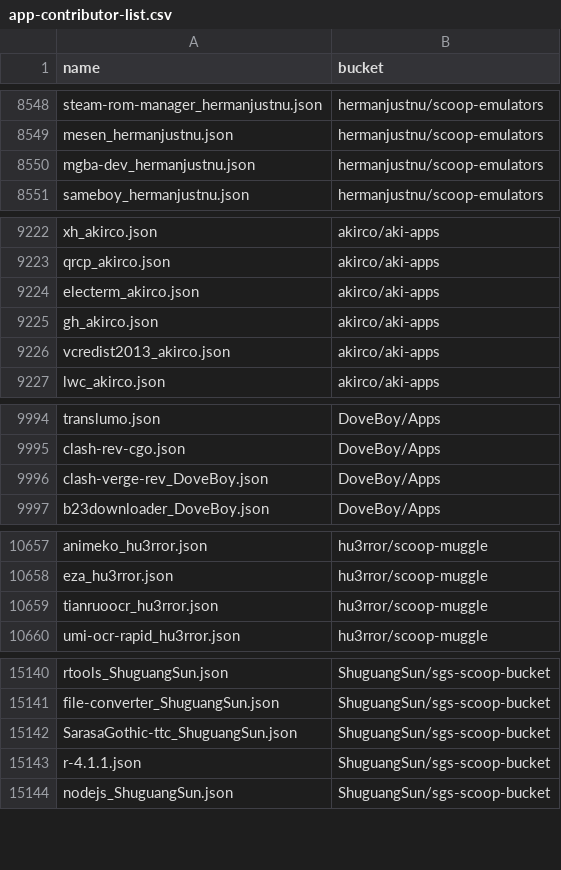
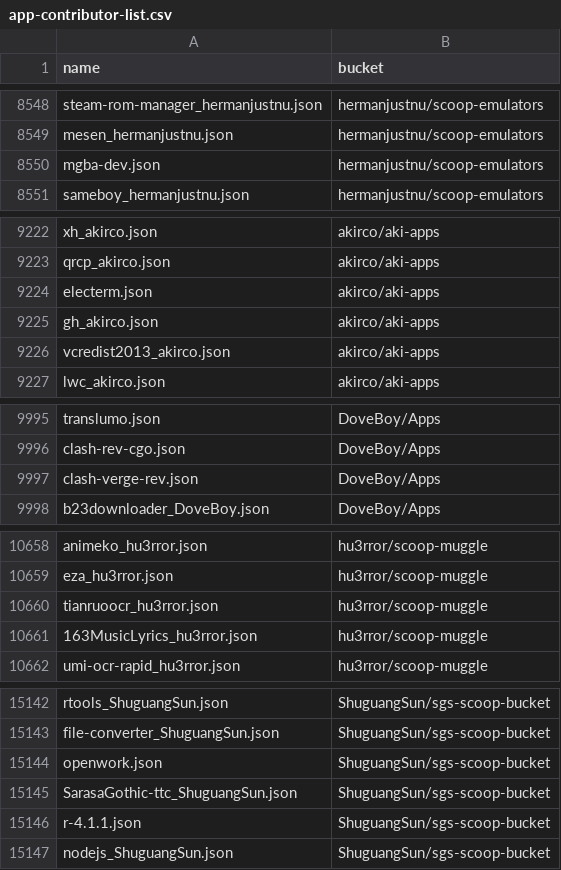
Before and after one commit to XiHanQWQ/scoop-apps, a CSV file: app-contributor-list.csv, drawn as a sheet; only a part is shown, gaps mark what is left out; the diff covers the shown part only.

```diff
--- a/app-contributor-list.csv
+++ b/app-contributor-list.csv
@@ -8549,3 +8549,3 @@ steam-rom-manager_hermanjustnu.json,hermanjustnu/scoop-emulators
 mesen_hermanjustnu.json,hermanjustnu/scoop-emulators
-mgba-dev_hermanjustnu.json,hermanjustnu/scoop-emulators
+mgba-dev.json,hermanjustnu/scoop-emulators
 sameboy_hermanjustnu.json,hermanjustnu/scoop-emulators
@@ -9223,3 +9223,3 @@ xh_akirco.json,akirco/aki-apps
 qrcp_akirco.json,akirco/aki-apps
-electerm_akirco.json,akirco/aki-apps
+electerm.json,akirco/aki-apps
 gh_akirco.json,akirco/aki-apps
@@ -9995,3 +9996,3 @@ translumo.json,DoveBoy/Apps
 clash-rev-cgo.json,DoveBoy/Apps
-clash-verge-rev_DoveBoy.json,DoveBoy/Apps
+clash-verge-rev.json,DoveBoy/Apps
 b23downloader_DoveBoy.json,DoveBoy/Apps
@@ -10659,2 +10660,3 @@ eza_hu3rror.json,hu3rror/scoop-muggle
 tianruoocr_hu3rror.json,hu3rror/scoop-muggle
+163MusicLyrics_hu3rror.json,hu3rror/scoop-muggle
 umi-ocr-rapid_hu3rror.json,hu3rror/scoop-muggle
@@ -15141,2 +15143,3 @@ rtools_ShuguangSun.json,ShuguangSun/sgs-scoop-bucket
 file-converter_ShuguangSun.json,ShuguangSun/sgs-scoop-bucket
+openwork.json,ShuguangSun/sgs-scoop-bucket
 SarasaGothic-ttc_ShuguangSun.json,ShuguangSun/sgs-scoop-bucket
```
Also changed, not shown: 3 added rows and 2 removed rows elsewhere in this file, 45 other files.
